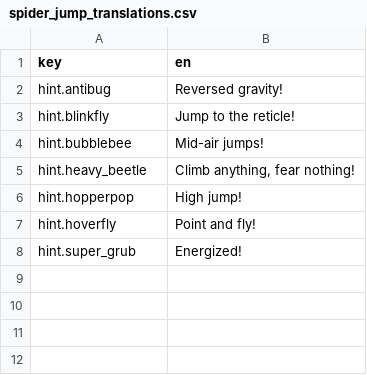
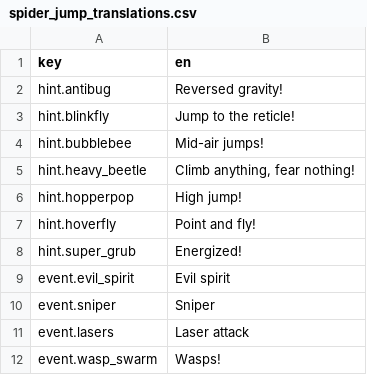
Before and after one commit to Flamenccio/spider-jump, a CSV file: translations/spider_jump_translations.csv, drawn as a sheet.

Commit message:
addd new sfx and event banner

```diff
--- a/translations/spider_jump_translations.csv
+++ b/translations/spider_jump_translations.csv
@@ -8 +8,5 @@ hint.hoverfly,Point and fly!
 hint.super_grub,Energized!
+event.evil_spirit,Evil spirit
+event.sniper,Sniper
+event.lasers,Laser attack
+event.wasp_swarm,Wasps!
```
Also changed, not shown: 18 other files.
